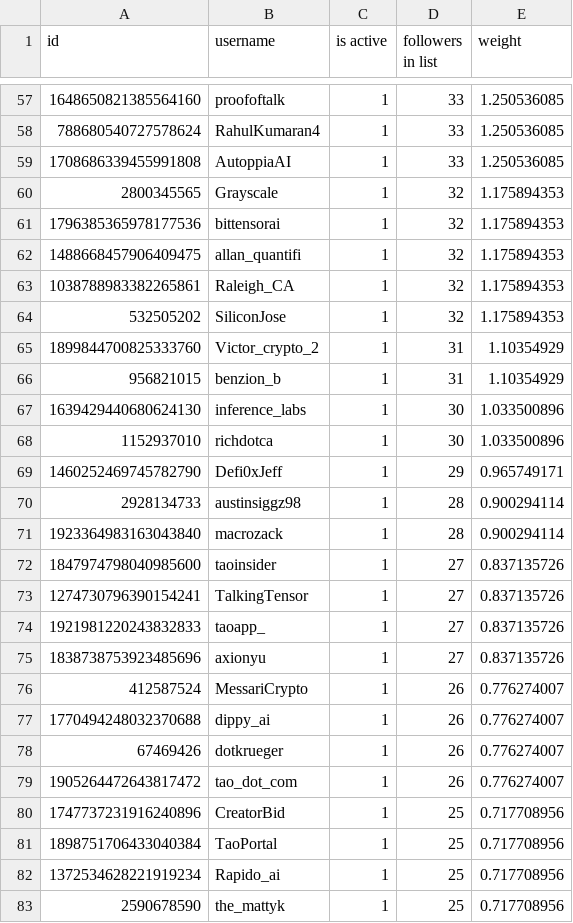
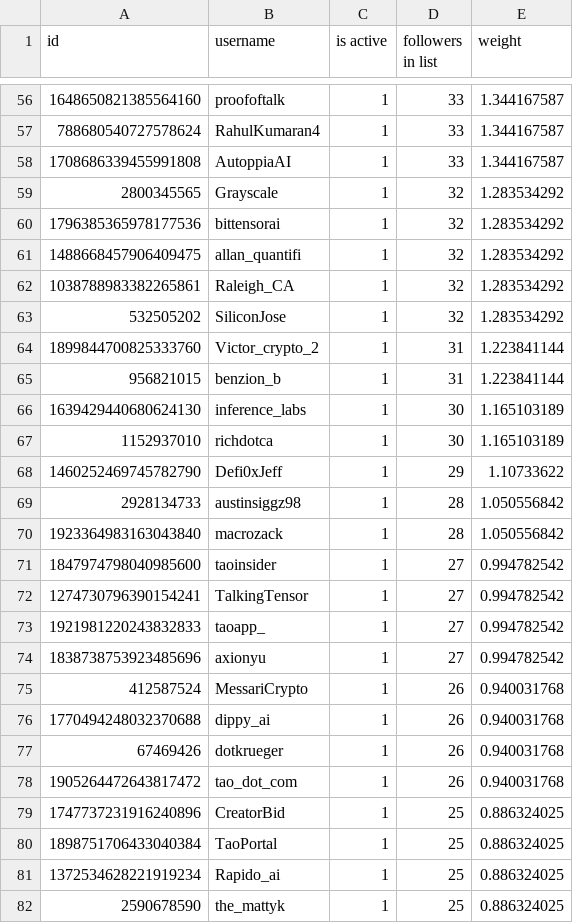
Before and after one commit to NuanceNetwork/constitution, a CSV file: verified_users/twitter/bittensor_target_accounts_october_followers.csv, drawn as a sheet; only a part is shown, gaps mark what is left out; the diff covers the shown part only.

```diff
--- a/verified_users/twitter/bittensor_target_accounts_october_followers.csv
+++ b/verified_users/twitter/bittensor_target_accounts_october_followers.csv
@@ -57,27 +56,27 @@ id,username,is active,followers in list,weight
-1648650821385564160,proofoftalk,1,33,1.250536085
-788680540727578624,RahulKumaran4,1,33,1.250536085
-1708686339455991808,AutoppiaAI,1,33,1.250536085
-2800345565,Grayscale,1,32,1.175894353
-1796385365978177536,bittensorai,1,32,1.175894353
-1488668457906409475,allan_quantifi,1,32,1.175894353
-1038788983382265861,Raleigh_CA,1,32,1.175894353
-532505202,SiliconJose,1,32,1.175894353
-1899844700825333760,Victor_crypto_2,1,31,1.10354929
-956821015,benzion_b,1,31,1.10354929
-1639429440680624130,inference_labs,1,30,1.033500896
-1152937010,richdotca,1,30,1.033500896
-1460252469745782790,Defi0xJeff,1,29,0.965749171
-2928134733,austinsiggz98,1,28,0.900294114
-1923364983163043840,macrozack,1,28,0.900294114
-1847974798040985600,taoinsider,1,27,0.837135726
-1274730796390154241,TalkingTensor,1,27,0.837135726
-1921981220243832833,taoapp_,1,27,0.837135726
-1838738753923485696,axionyu,1,27,0.837135726
-412587524,MessariCrypto,1,26,0.776274007
-1770494248032370688,dippy_ai,1,26,0.776274007
-67469426,dotkrueger,1,26,0.776274007
-1905264472643817472,tao_dot_com,1,26,0.776274007
-1747737231916240896,CreatorBid,1,25,0.717708956
-1898751706433040384,TaoPortal,1,25,0.717708956
-1372534628221919234,Rapido_ai,1,25,0.717708956
-2590678590,the_mattyk,1,25,0.717708956
+1648650821385564160,proofoftalk,1,33,1.344167587
+788680540727578624,RahulKumaran4,1,33,1.344167587
+1708686339455991808,AutoppiaAI,1,33,1.344167587
+2800345565,Grayscale,1,32,1.283534292
+1796385365978177536,bittensorai,1,32,1.283534292
+1488668457906409475,allan_quantifi,1,32,1.283534292
+1038788983382265861,Raleigh_CA,1,32,1.283534292
+532505202,SiliconJose,1,32,1.283534292
+1899844700825333760,Victor_crypto_2,1,31,1.223841144
+956821015,benzion_b,1,31,1.223841144
+1639429440680624130,inference_labs,1,30,1.165103189
+1152937010,richdotca,1,30,1.165103189
+1460252469745782790,Defi0xJeff,1,29,1.10733622
+2928134733,austinsiggz98,1,28,1.050556842
+1923364983163043840,macrozack,1,28,1.050556842
+1847974798040985600,taoinsider,1,27,0.994782542
+1274730796390154241,TalkingTensor,1,27,0.994782542
+1921981220243832833,taoapp_,1,27,0.994782542
+1838738753923485696,axionyu,1,27,0.994782542
+412587524,MessariCrypto,1,26,0.940031768
+1770494248032370688,dippy_ai,1,26,0.940031768
+67469426,dotkrueger,1,26,0.940031768
+1905264472643817472,tao_dot_com,1,26,0.940031768
+1747737231916240896,CreatorBid,1,25,0.886324025
+1898751706433040384,TaoPortal,1,25,0.886324025
+1372534628221919234,Rapido_ai,1,25,0.886324025
+2590678590,the_mattyk,1,25,0.886324025
```
Also changed, not shown: 2 added rows, 1 removed row and 159 edited cells elsewhere in this file.
